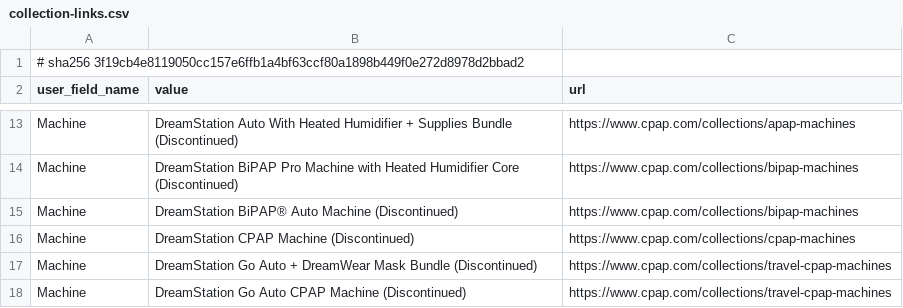
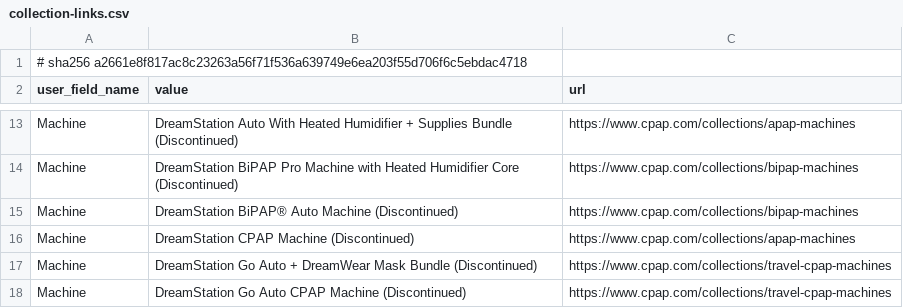
Before and after one commit to somnum-bene/discourse-product-profile-links-component, a CSV file: data/collection-links.csv, drawn as a sheet; only a part is shown, gaps mark what is left out.

```diff
--- a/data/collection-links.csv
+++ b/data/collection-links.csv
@@ -1,2 +1,2 @@
-# sha256 3f19cb4e8119050cc157e6ffb1a4bf63ccf80a1898b449f0e272d8978d2bbad2
+# sha256 a2661e8f817ac8c23263a56f71f536a639749e6ea203f55d706f6c5ebdac4718
 user_field_name,value,url
@@ -15,3 +15,3 @@ Machine,DreamStation BiPAP Pro Machine with Heated Humidifier Core (Discontinued
 Machine,DreamStation BiPAP® Auto Machine (Discontinued),https://www.cpap.com/collections/bipap-machines
-Machine,DreamStation CPAP Machine (Discontinued),https://www.cpap.com/collections/cpap-machines
+Machine,DreamStation CPAP Machine (Discontinued),https://www.cpap.com/collections/apap-machines
 Machine,DreamStation Go Auto + DreamWear Mask Bundle (Discontinued),https://www.cpap.com/collections/travel-cpap-machines
```
Also changed, not shown: data/collection-assignment.csv, data/disposition-table.csv, 1 other file.
